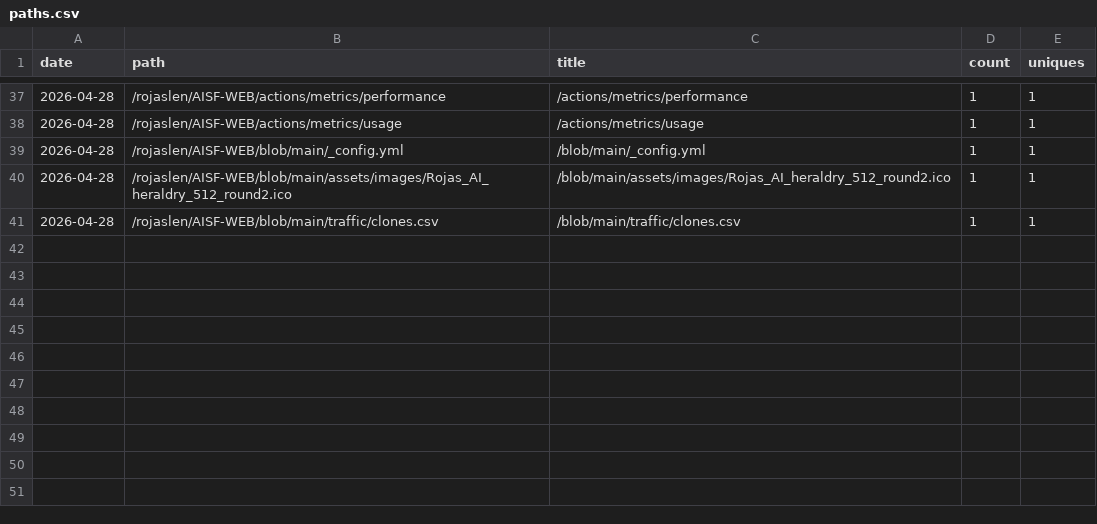
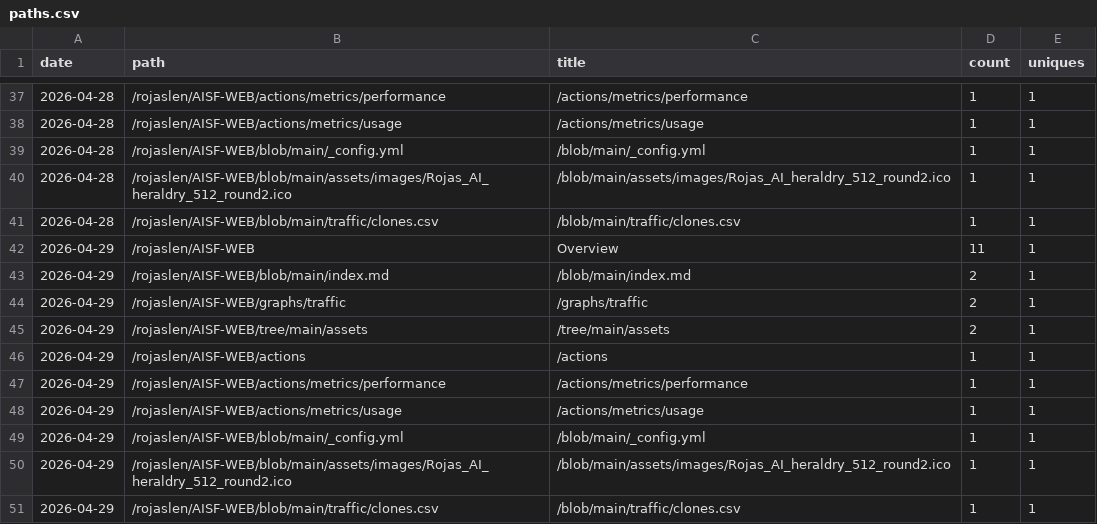
Before and after one commit to rojaslen/AISF-WEB, a CSV file: traffic/paths.csv, drawn as a sheet; only a part is shown, gaps mark what is left out.

```diff
--- a/traffic/paths.csv
+++ b/traffic/paths.csv
@@ -41 +41,11 @@ date,path,title,count,uniques
 2026-04-28,/rojaslen/AISF-WEB/blob/main/traffic/clones.csv,/blob/main/traffic/clones.csv,1,1
+2026-04-29,/rojaslen/AISF-WEB,Overview,11,1
+2026-04-29,/rojaslen/AISF-WEB/blob/main/index.md,/blob/main/index.md,2,1
+2026-04-29,/rojaslen/AISF-WEB/graphs/traffic,/graphs/traffic,2,1
+2026-04-29,/rojaslen/AISF-WEB/tree/main/assets,/tree/main/assets,2,1
+2026-04-29,/rojaslen/AISF-WEB/actions,/actions,1,1
+2026-04-29,/rojaslen/AISF-WEB/actions/metrics/performance,/actions/metrics/performance,1,1
+2026-04-29,/rojaslen/AISF-WEB/actions/metrics/usage,/actions/metrics/usage,1,1
+2026-04-29,/rojaslen/AISF-WEB/blob/main/_config.yml,/blob/main/_config.yml,1,1
+2026-04-29,/rojaslen/AISF-WEB/blob/main/assets/images/Rojas_AI_heraldry_512_round2.ico,/blob/main/assets/images/Rojas_AI_heraldry_512_round2.ico,1,1
+2026-04-29,/rojaslen/AISF-WEB/blob/main/traffic/clones.csv,/blob/main/traffic/clones.csv,1,1
```
Also changed, not shown: 1 other file.
